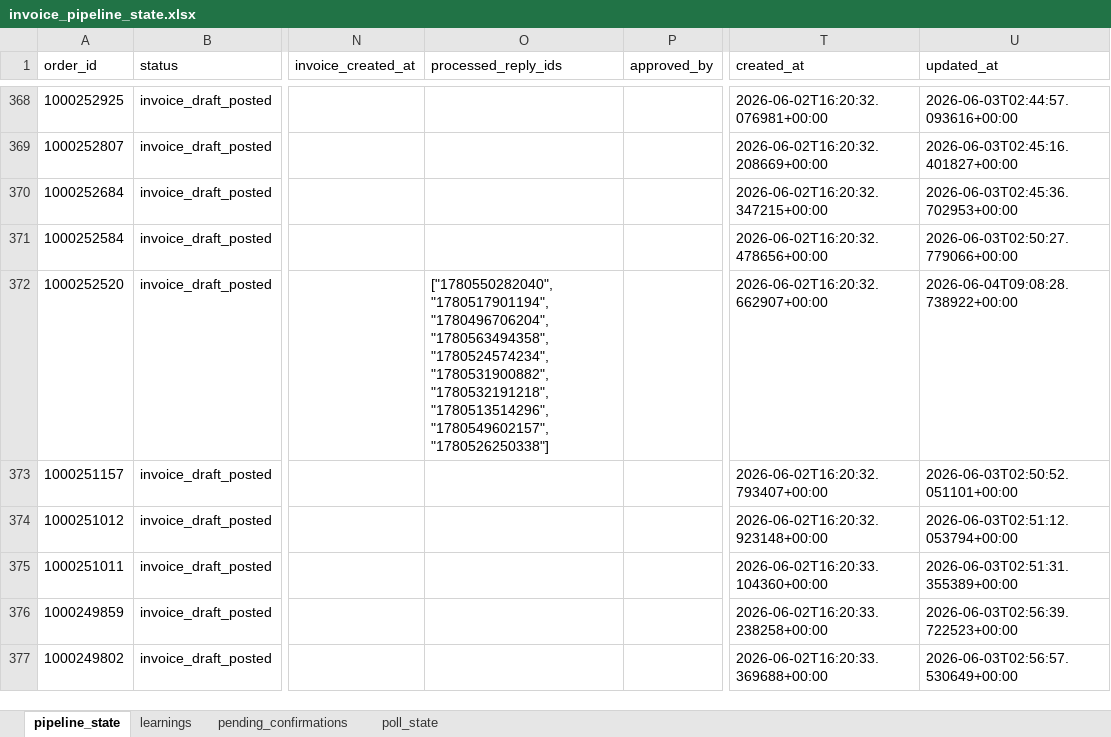
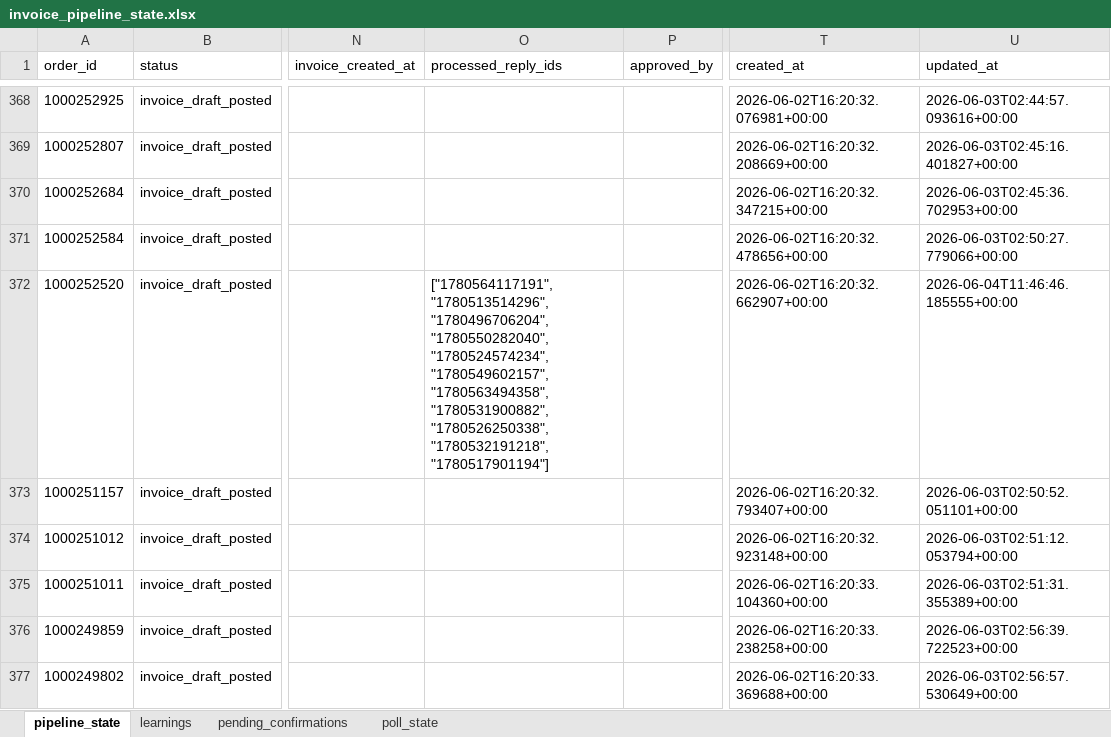
Before and after one commit to Nexgen-AI-Agents/FTF--Survey-Invoicing-Billing-Delivery-E2E-, an Excel workbook: data/invoice_pipeline_state.xlsx, sheet pipeline_state, drawn as a sheet; only a part is shown, gaps mark what is left out; values as stored, in another font and other column widths than the file's, no borders; the diff covers the shown part only; the diff names each change by its address in the sheet, - before the commit and + after, or states it on an @@ line.

```diff
--- a/data/invoice_pipeline_state.xlsx (sheet pipeline_state)
+++ b/data/invoice_pipeline_state.xlsx (sheet pipeline_state)
-O372 (processed_reply_ids): ["1780550282040", "1780517901194", "1780496706204", "1780563494358", "1780524574234", "1780531900882", "1780532191218", "1780513514296", "1780549602157", "1780526250338"]
+O372 (processed_reply_ids): ["1780564117191", "1780513514296", "1780496706204", "1780550282040", "1780524574234", "1780549602157", "1780563494358", "1780531900882", "1780526250338", "1780532191218", "1780517901194"]
-U372 (updated_at): 2026-06-04T09:08:28.738922+00:00
+U372 (updated_at): 2026-06-04T11:46:46.185555+00:00
```
Also changed, not shown: 12 edited cells elsewhere in this sheet, 1 other file.
